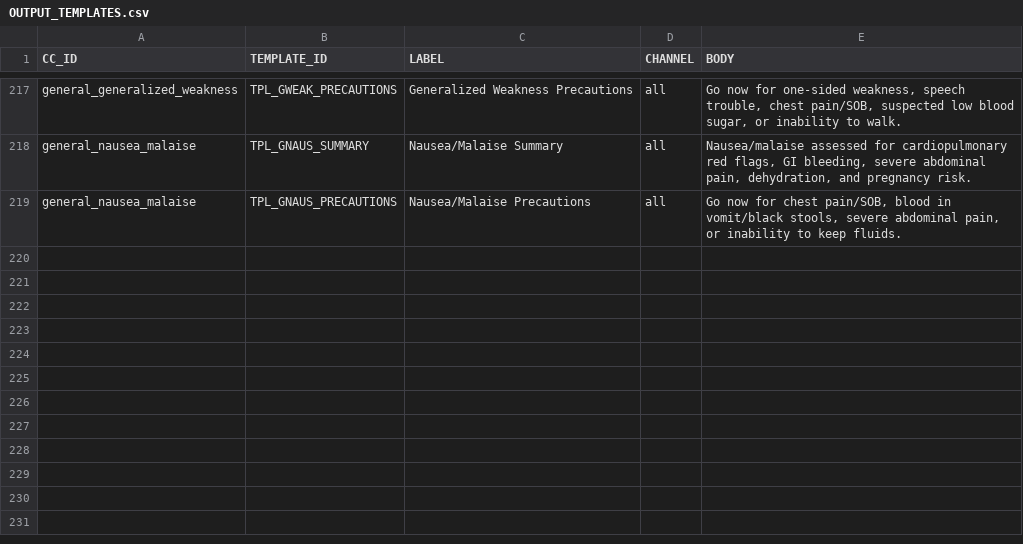
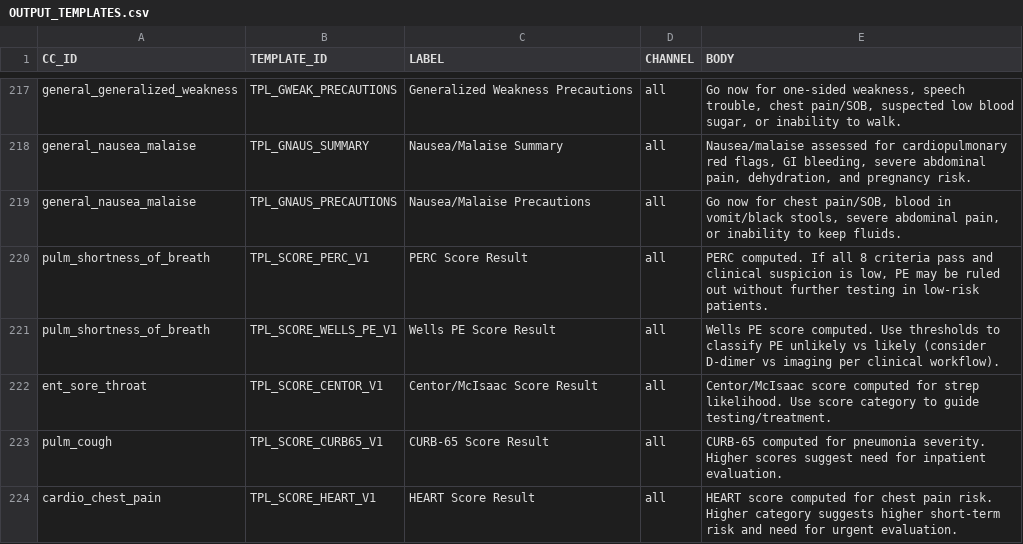
Before and after one commit to edale2015/Auralyn, a CSV file: server/data/csv/OUTPUT_TEMPLATES.csv, drawn as a sheet; only a part is shown, gaps mark what is left out.

```diff
--- a/server/data/csv/OUTPUT_TEMPLATES.csv
+++ b/server/data/csv/OUTPUT_TEMPLATES.csv
@@ -219 +219,6 @@ general_nausea_malaise,TPL_GNAUS_SUMMARY,"Nausea/Malaise Summary",all,"Nausea/ma
 general_nausea_malaise,TPL_GNAUS_PRECAUTIONS,"Nausea/Malaise Precautions",all,"Go now for chest pain/SOB, blood in vomit/black stools, severe abdominal pain, or inability to keep fluids."
+pulm_shortness_of_breath,TPL_SCORE_PERC_V1,PERC Score Result,all,"PERC computed. If all 8 criteria pass and clinical suspicion is low, PE may be ruled out without further testing in low-risk patients."
+pulm_shortness_of_breath,TPL_SCORE_WELLS_PE_V1,Wells PE Score Result,all,"Wells PE score computed. Use thresholds to classify PE unlikely vs likely (consider D-dimer vs imaging per clinical workflow)."
+ent_sore_throat,TPL_SCORE_CENTOR_V1,Centor/McIsaac Score Result,all,"Centor/McIsaac score computed for strep likelihood. Use score category to guide testing/treatment."
+pulm_cough,TPL_SCORE_CURB65_V1,CURB-65 Score Result,all,"CURB-65 computed for pneumonia severity. Higher scores suggest need for inpatient evaluation."
+cardio_chest_pain,TPL_SCORE_HEART_V1,HEART Score Result,all,"HEART score computed for chest pain risk. Higher category suggests higher short-term risk and need for urgent evaluation."
```
Also changed, not shown: server/data/csv/CORE_QUESTIONS.csv, 16 other files.
